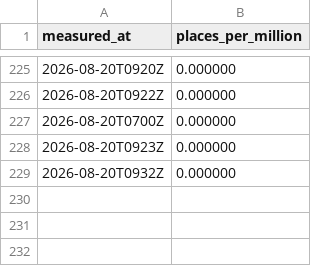
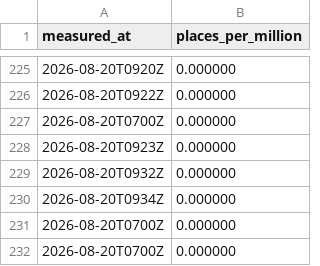
Before and after one commit to OrsM/liga_five_guys, a CSV file: data/decisions/cash_price_log.csv, drawn as a sheet; only a part is shown, gaps mark what is left out.

```diff
--- a/data/decisions/cash_price_log.csv
+++ b/data/decisions/cash_price_log.csv
@@ -229 +229,4 @@ measured_at,places_per_million
 2026-08-20T0932Z,0.000000
+2026-08-20T0934Z,0.000000
+2026-08-20T0700Z,0.000000
+2026-08-20T0700Z,0.000000
```
Also changed, not shown: data/decisions/slate_log.csv, data/decisions/xi_fielded.csv, 5 other files.
